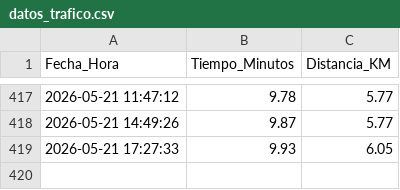
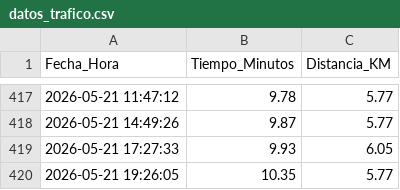
Before and after one commit to fernandoabarzua-star/monitor-trafico-san-pedro, a CSV file: datos_trafico.csv, drawn as a sheet; only a part is shown, gaps mark what is left out.

```diff
--- a/datos_trafico.csv
+++ b/datos_trafico.csv
@@ -419 +419,2 @@ Fecha_Hora,Tiempo_Minutos,Distancia_KM
 2026-05-21 17:27:33,9.93,6.05
+2026-05-21 19:26:05,10.35,5.77
```
